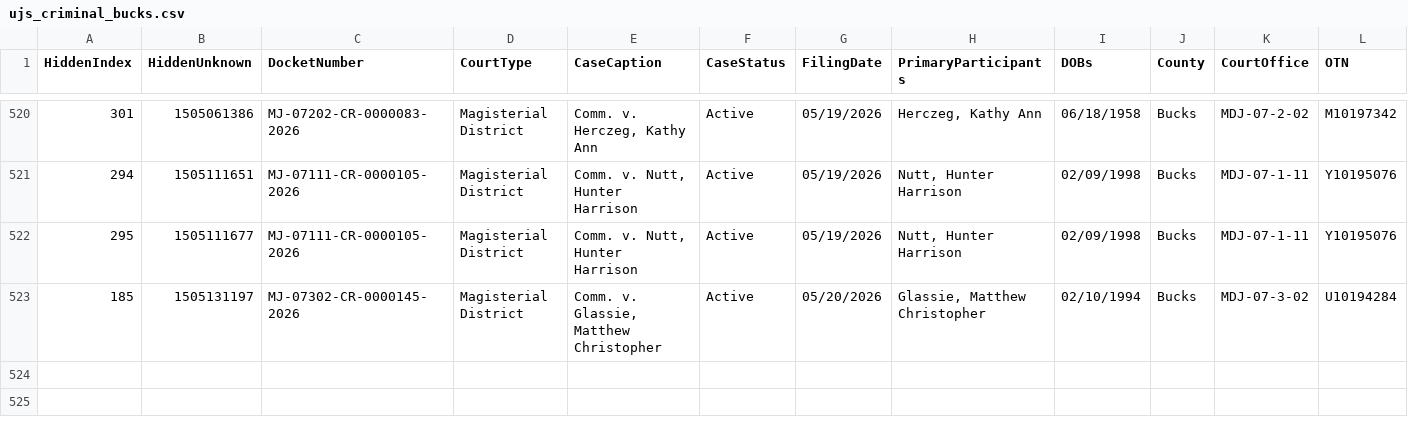
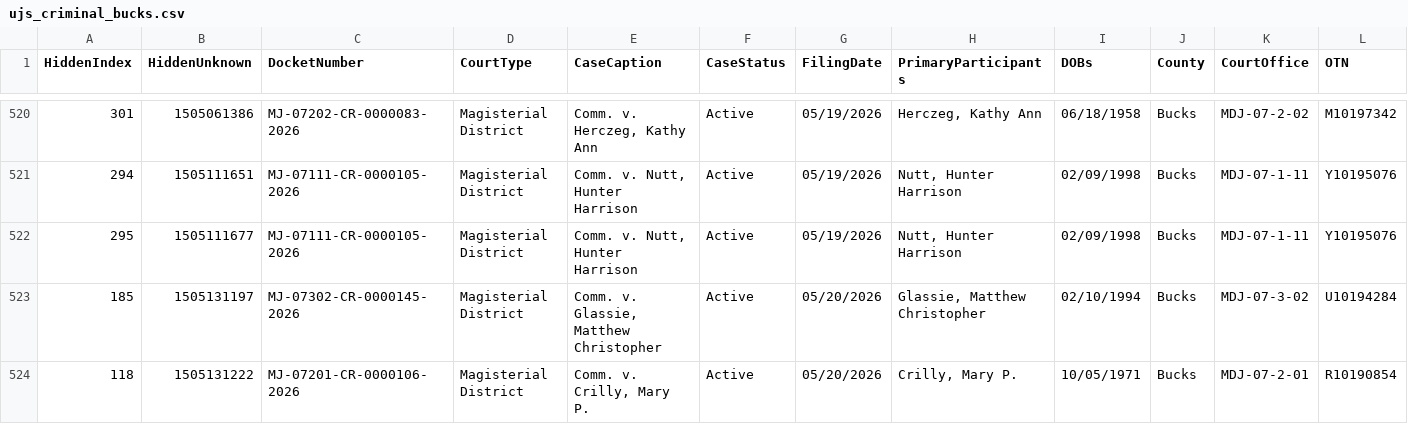
Before and after one commit to CUlleryUSATRepos/BucksCriminalUJSScrapeRepo, a CSV file: docs/data/ujs_criminal_bucks.csv, drawn as a sheet; only a part is shown, gaps mark what is left out; rows hold the shown columns only; the diff names each change by its address in the sheet, - before the commit and + after, or states it on an @@ line.

Commit message:
Daily UJS data update

```diff
--- a/docs/data/ujs_criminal_bucks.csv
+++ b/docs/data/ujs_criminal_bucks.csv
+row 524: 118 | 1505131222 | MJ-07201-CR-0000106-2026 | Magisterial District | Comm. v. Crilly, Mary P. | Active | 05/20/2026 | Crilly, Mary P. | 10/05/1971 | Bucks | MDJ-07-2-01 | R10190854
```
Also changed, not shown: ujs_criminal_bucks.csv.
